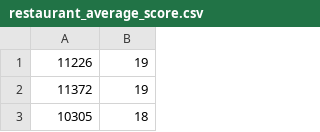
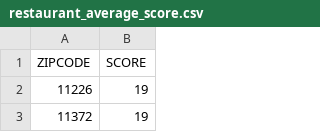
Before and after one commit to irevived1/projectfive, a CSV file: app/assets/csv/restaurant_average_score.csv, drawn as a sheet; only a part is shown; the shorter side is filled out with more unchanged rows; the diff names each change by its address in the sheet, - before the commit and + after, or states it on an @@ line.

```diff
--- a/app/assets/csv/restaurant_average_score.csv
+++ b/app/assets/csv/restaurant_average_score.csv
+row 1: ZIPCODE | SCORE
```
Also changed, not shown: 5 other files.
